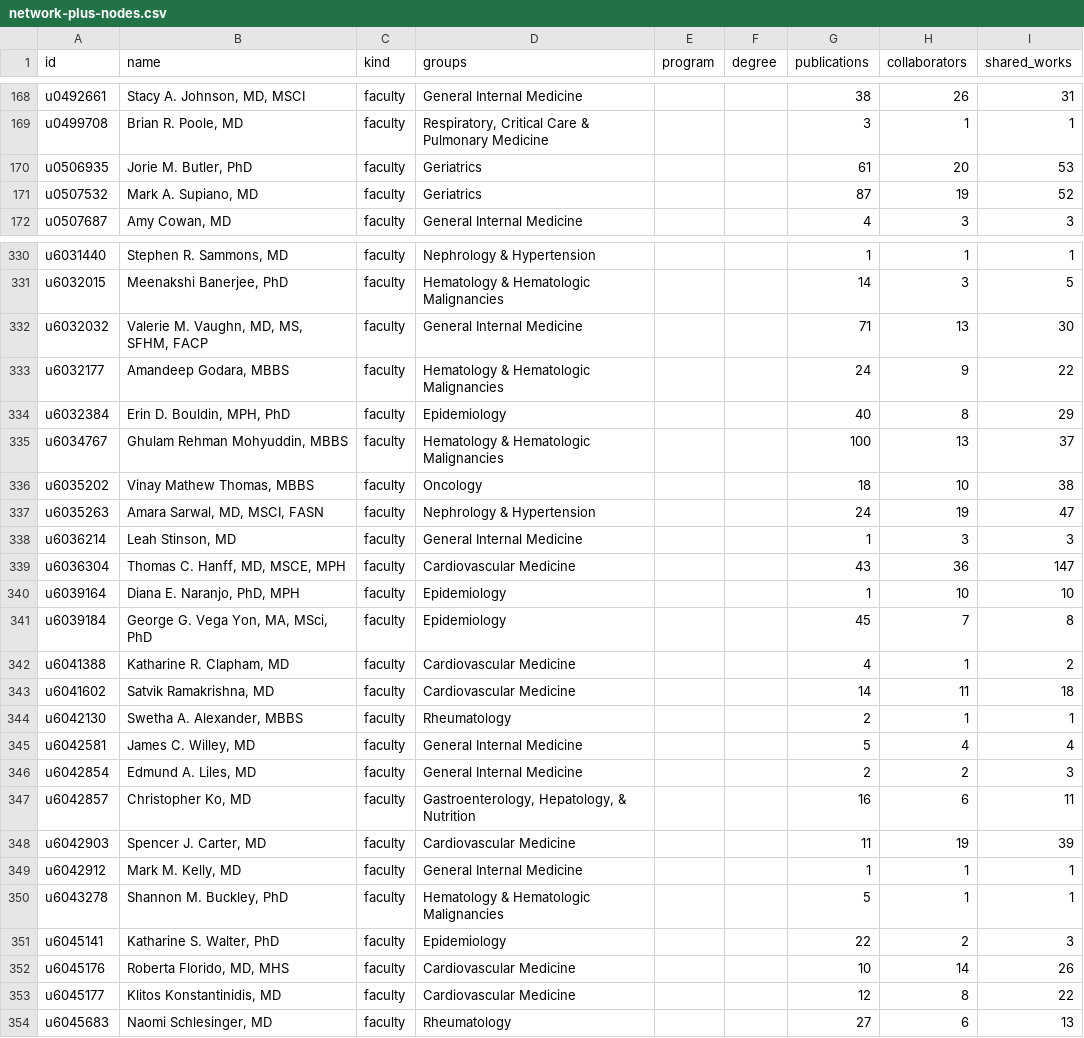
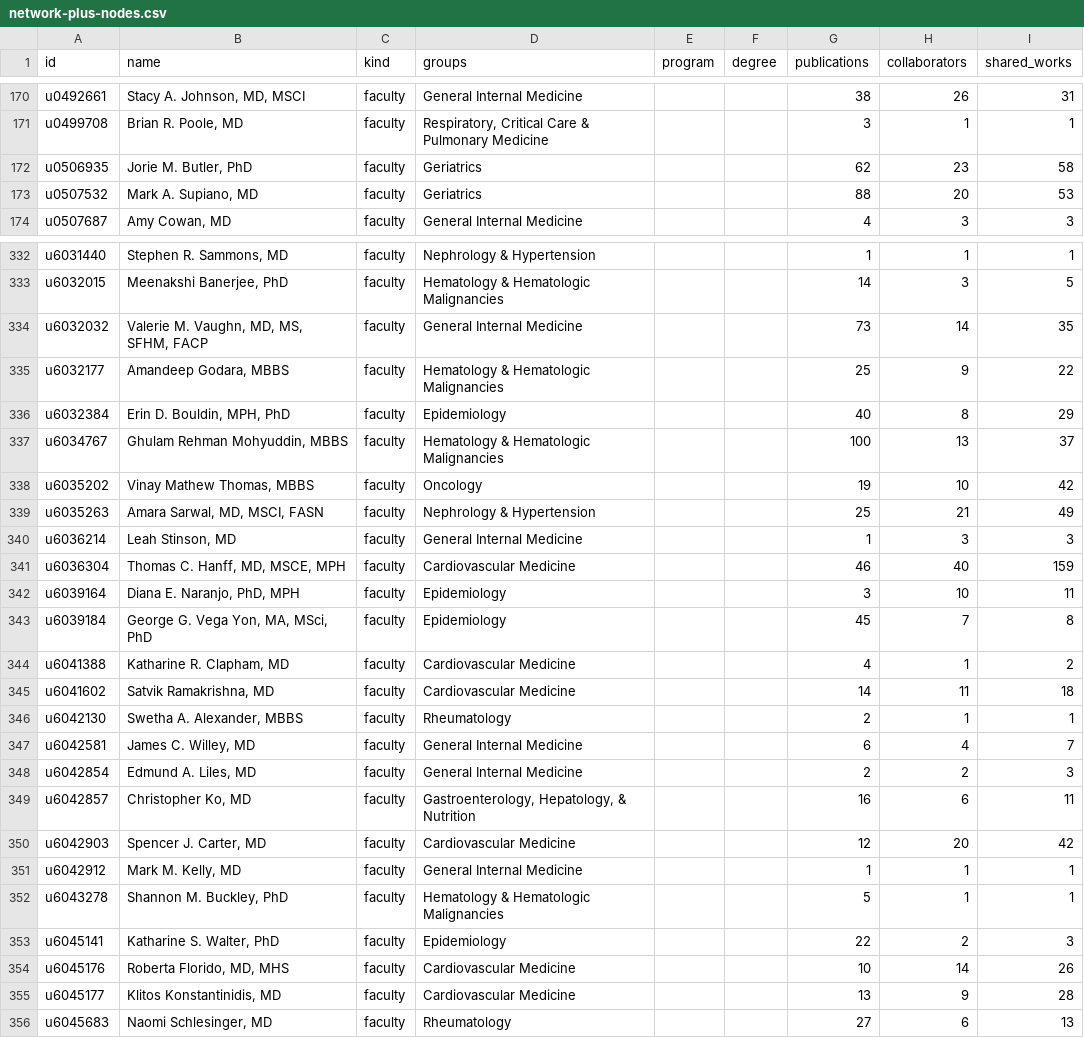
Before and after one commit to UofUEpiBio/doim-explorer, a CSV file: data/network-plus-nodes.csv, drawn as a sheet; only a part is shown, gaps mark what is left out; the diff covers the shown part only.

```diff
--- a/data/network-plus-nodes.csv
+++ b/data/network-plus-nodes.csv
@@ -169,4 +171,4 @@ u0492661,"Stacy A. Johnson, MD, MSCI",faculty,General Internal Medicine,,,38,26,
 u0499708,"Brian R. Poole, MD",faculty,"Respiratory, Critical Care & Pulmonary Medicine",,,3,1,1
-u0506935,"Jorie M. Butler, PhD",faculty,Geriatrics,,,61,20,53
-u0507532,"Mark A. Supiano, MD",faculty,Geriatrics,,,87,19,52
+u0506935,"Jorie M. Butler, PhD",faculty,Geriatrics,,,62,23,58
+u0507532,"Mark A. Supiano, MD",faculty,Geriatrics,,,88,20,53
 u0507687,"Amy Cowan, MD",faculty,General Internal Medicine,,,4,3,3
@@ -331,11 +333,11 @@ u6031440,"Stephen R. Sammons, MD",faculty,Nephrology & Hypertension,,,1,1,1
 u6032015,"Meenakshi Banerjee, PhD",faculty,Hematology & Hematologic Malignancies,,,14,3,5
-u6032032,"Valerie M. Vaughn, MD, MS, SFHM, FACP",faculty,General Internal Medicine,,,71,13,30
-u6032177,"Amandeep Godara, MBBS",faculty,Hematology & Hematologic Malignancies,,,24,9,22
+u6032032,"Valerie M. Vaughn, MD, MS, SFHM, FACP",faculty,General Internal Medicine,,,73,14,35
+u6032177,"Amandeep Godara, MBBS",faculty,Hematology & Hematologic Malignancies,,,25,9,22
 u6032384,"Erin D. Bouldin, MPH, PhD",faculty,Epidemiology,,,40,8,29
 u6034767,"Ghulam Rehman Mohyuddin, MBBS",faculty,Hematology & Hematologic Malignancies,,,100,13,37
-u6035202,"Vinay Mathew Thomas, MBBS",faculty,Oncology,,,18,10,38
-u6035263,"Amara Sarwal, MD, MSCI, FASN",faculty,Nephrology & Hypertension,,,24,19,47
+u6035202,"Vinay Mathew Thomas, MBBS",faculty,Oncology,,,19,10,42
+u6035263,"Amara Sarwal, MD, MSCI, FASN",faculty,Nephrology & Hypertension,,,25,21,49
 u6036214,"Leah Stinson, MD",faculty,General Internal Medicine,,,1,3,3
-u6036304,"Thomas C. Hanff, MD, MSCE, MPH",faculty,Cardiovascular Medicine,,,43,36,147
-u6039164,"Diana E. Naranjo, PhD, MPH",faculty,Epidemiology,,,1,10,10
+u6036304,"Thomas C. Hanff, MD, MSCE, MPH",faculty,Cardiovascular Medicine,,,46,40,159
+u6039164,"Diana E. Naranjo, PhD, MPH",faculty,Epidemiology,,,3,10,11
 u6039184,"George G. Vega Yon, MA, MSci, PhD",faculty,Epidemiology,,,45,7,8
@@ -344,6 +346,6 @@ u6041602,"Satvik Ramakrishna, MD",faculty,Cardiovascular Medicine,,,14,11,18
 u6042130,"Swetha A. Alexander, MBBS",faculty,Rheumatology,,,2,1,1
-u6042581,"James C. Willey, MD",faculty,General Internal Medicine,,,5,4,4
+u6042581,"James C. Willey, MD",faculty,General Internal Medicine,,,6,4,7
 u6042854,"Edmund A. Liles, MD",faculty,General Internal Medicine,,,2,2,3
 u6042857,"Christopher Ko, MD",faculty,"Gastroenterology, Hepatology, & Nutrition",,,16,6,11
-u6042903,"Spencer J. Carter, MD",faculty,Cardiovascular Medicine,,,11,19,39
+u6042903,"Spencer J. Carter, MD",faculty,Cardiovascular Medicine,,,12,20,42
 u6042912,"Mark M. Kelly, MD",faculty,General Internal Medicine,,,1,1,1
@@ -352,3 +354,3 @@ u6045141,"Katharine S. Walter, PhD",faculty,Epidemiology,,,22,2,3
 u6045176,"Roberta Florido, MD, MHS",faculty,Cardiovascular Medicine,,,10,14,26
-u6045177,"Klitos Konstantinidis, MD",faculty,Cardiovascular Medicine,,,12,8,22
+u6045177,"Klitos Konstantinidis, MD",faculty,Cardiovascular Medicine,,,13,9,28
 u6045683,"Naomi Schlesinger, MD",faculty,Rheumatology,,,27,6,13
```
Also changed, not shown: 2 added rows and 155 edited cells elsewhere in this file, data/network-plus-edges.csv, site/data/network-plus-edges.csv, 16 other files.
